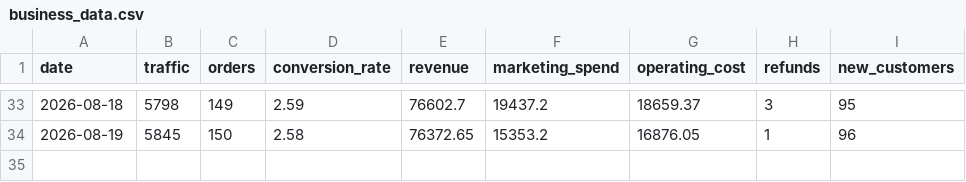
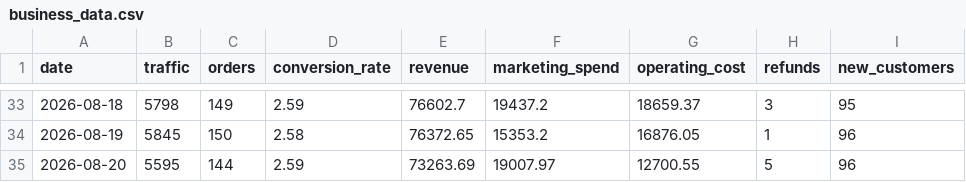
Before and after one commit to DhawalDeshmukh72/Business_Analyzer, a CSV file: business_data.csv, drawn as a sheet; only a part is shown, gaps mark what is left out.

```diff
--- a/business_data.csv
+++ b/business_data.csv
@@ -34 +34,2 @@ date,traffic,orders,conversion_rate,revenue,marketing_spend,operating_cost,refun
 2026-08-19,5845,150,2.58,76372.65,15353.2,16876.05,1,96
+2026-08-20,5595,144,2.59,73263.69,19007.97,12700.55,5,96
```
Also changed, not shown: 3 other files.
